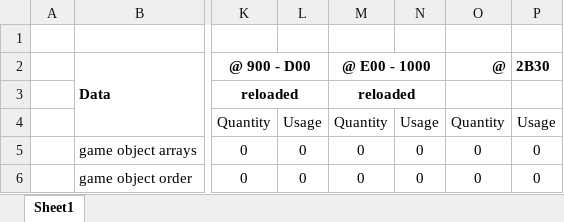
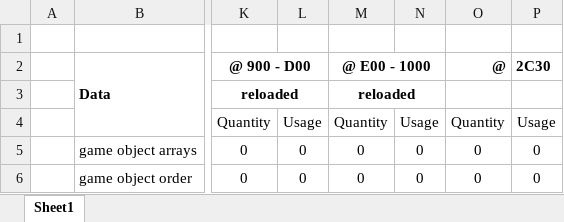
Before and after one commit to markjleece/beeb, an Excel workbook: docs/Memory.xlsx, sheet Sheet1, drawn as a sheet; only a part is shown, gaps mark what is left out; values as stored, in another font and other column widths than the file's, no borders; the diff names each change by its address in the sheet, - before the commit and + after, or states it on an @@ line.

Commit message:
Updated memory spreadsheet

```diff
--- a/docs/Memory.xlsx (sheet Sheet1)
+++ b/docs/Memory.xlsx (sheet Sheet1)
-P2: 2B30
+P2: 2C30
```
